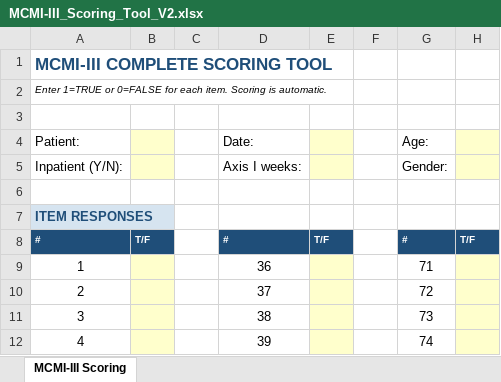
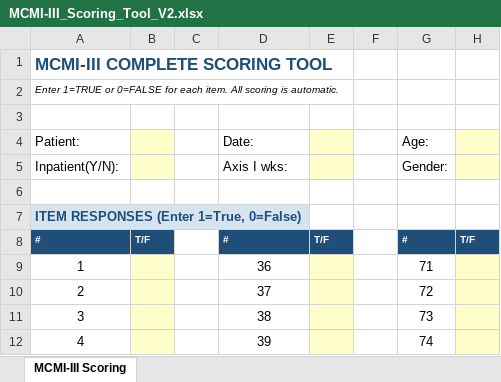
Before and after one commit to tejasdangodra786-byte/Dango-kiro, an Excel workbook: MCMI-III_Scoring_Tool_V2.xlsx, sheet MCMI-III Scoring, drawn as a sheet; only a part is shown; values as stored, in another font and other column widths than the file's, no borders; conditional formats not drawn; the diff covers the shown part only; the diff names each change by its address in the sheet, - before the commit and + after, or states it on an @@ line.

Commit message:
MCMI-III Scoring Tool - FINAL CORRECT version
Exact data transcribed from manual photos:
- Appendix B (pp.181-183): All item keys with correct weights
- Appendix C.1 (pp.186-187): BR tables for all scales
- Appendix C.2 (p.188): Scale X BR table
- Disclosure/A/D adjustment tables verified

Key corrections:
- Scale X = count of ALL 175 items answered TRUE
- Scale Y: True=[32,51,57,59,80,82,88,97,137,172] False=[20,35,40,69,104,112,123,141,142,148,151]
- Scale Z: 33 TRUE items correctly listed
- Scale 1: Proto=[10,27,46,92,105,148,165] Nonproto=[4,38,48,101,142,156,167] False=[32,57]
- Scale 3: Proto=[16,35,45,73,94,108,135,169] Nonproto=[47,56,84,120,133,141,151] False=[82]
- Scale 4: Proto=[12,21,32,51,57,80,88] Nonproto=[10,24,27,48,69,92,99,123,127,174]
- Scale 5: Proto=[5,26,31,67,85,93,144,159] Nonproto=[21,38,57,80,88,116] False=[35,40,47,69,84,86,94,99,141,169]
- Scale 6A: Proto=[17,38,53,101,113,139,166] Nonproto=[7,13,14,21,41,52,93,122,136] False=[172]
- Scale 7: Proto=[2,29,59,82,97,114,137,172] False=[7,14,22,41,53,72,101,139,166]
- Scale B: Proto=[52,77,100,131,152] Nonproto=[14,41,64,93,101,113,122,139,166] FalseProto(w=2)=[23]
- Scale T: Proto=[13,39,66,91,118,136] Nonproto=[7,21,38,41,53,101,113,139]

All verified to match manual photos exactly.

```diff
--- a/MCMI-III_Scoring_Tool_V2.xlsx (sheet MCMI-III Scoring)
+++ b/MCMI-III_Scoring_Tool_V2.xlsx (sheet MCMI-III Scoring)
-A2: …each item. Scoring is automatic.
+A2: …each item. All scoring is automatic.
-A5: Inpatient (Y/N):
+A5: Inpatient(Y/N):
-D5: Axis I weeks:
+D5: Axis I wks:
-A7: ITEM RESPONSES
+A7: ITEM RESPONSES (Enter 1=True, 0=False)
```
Also changed, not shown: 4 added rows, 4 removed rows, 80 edited cells and cell formats elsewhere in this sheet, hidden cells, 1 other file.
